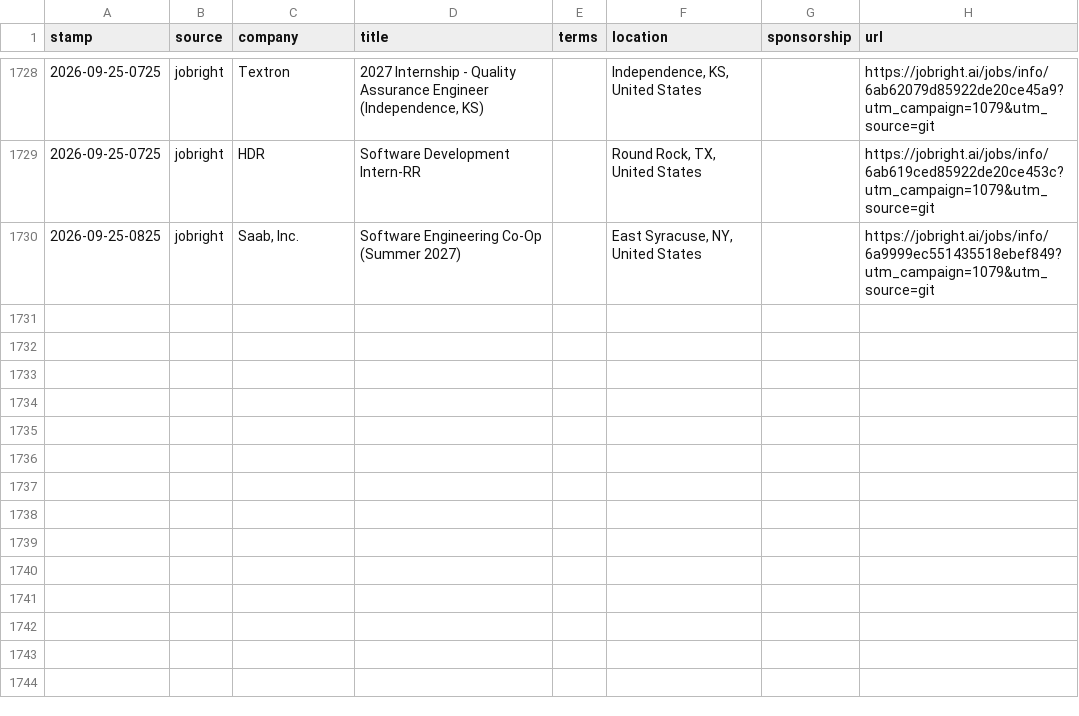
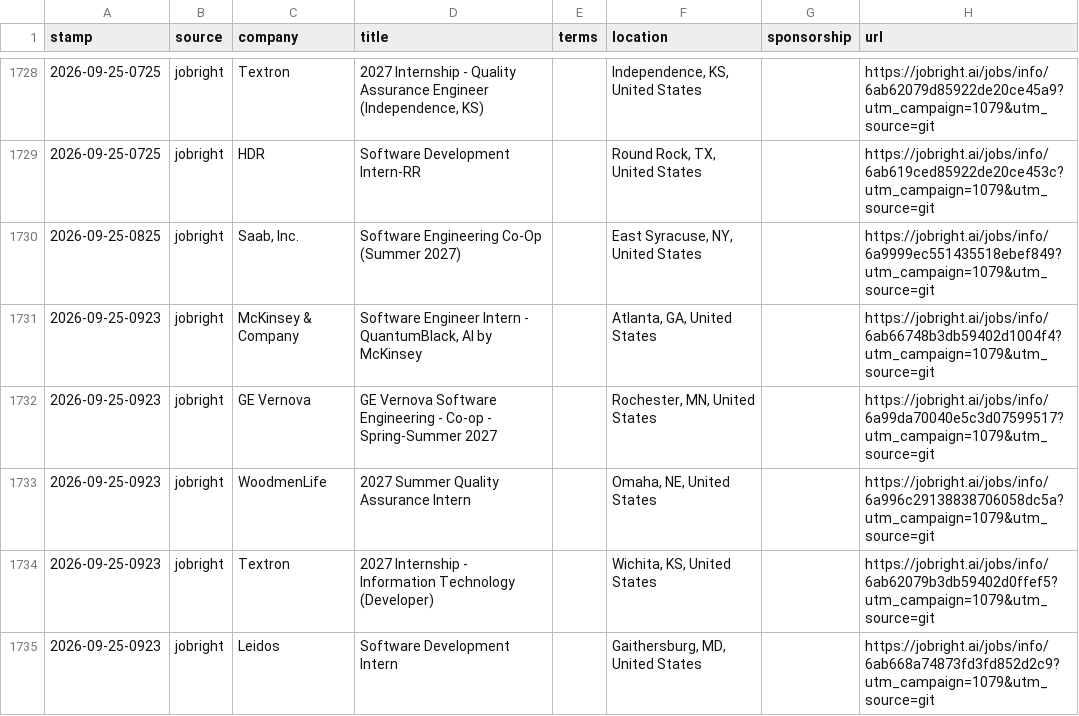
Before and after one commit to JacquesAttinger/job-watcher, a CSV file: alerts.csv, drawn as a sheet; only a part is shown, gaps mark what is left out; the diff names each change by its address in the sheet, - before the commit and + after, or states it on an @@ line.

```diff
--- a/alerts.csv
+++ b/alerts.csv
+row 1731: 2026-09-25-0923 | jobright | McKinsey & Company | Software Engineer Intern - QuantumBlack, AI by McKinsey |  | Atlanta, GA, United States |  | https://jobright.ai/jobs/info/6ab66748b3db59402d1004f4?utm_campaign=1079&utm_source=git
+row 1732: 2026-09-25-0923 | jobright | GE Vernova | GE Vernova Software Engineering - Co-op - Spring-Summer 2027 |  | Rochester, MN, United States |  | https://jobright.ai/jobs/info/6a99da70040e5c3d07599517?utm_campaign=1079&utm_source=git
+row 1733: 2026-09-25-0923 | jobright | WoodmenLife | 2027 Summer Quality Assurance Intern |  | Omaha, NE, United States |  | https://jobright.ai/jobs/info/6a996c29138838706058dc5a?utm_campaign=1079&utm_source=git
+row 1734: 2026-09-25-0923 | jobright | Textron | 2027 Internship - Information Technology (Developer) |  | Wichita, KS, United States |  | https://jobright.ai/jobs/info/6ab62079b3db59402d0ffef5?utm_campaign=1079&utm_source=git
+row 1735: 2026-09-25-0923 | jobright | Leidos | Software Development Intern |  | Gaithersburg, MD, United States |  | https://jobright.ai/jobs/info/6ab668a74873fd3fd852d2c9?utm_campaign=1079&utm_source=git
```
Also changed, not shown: 2 other files.
